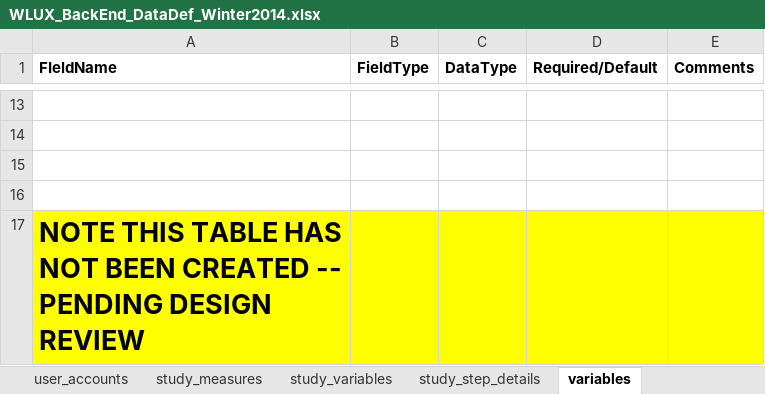
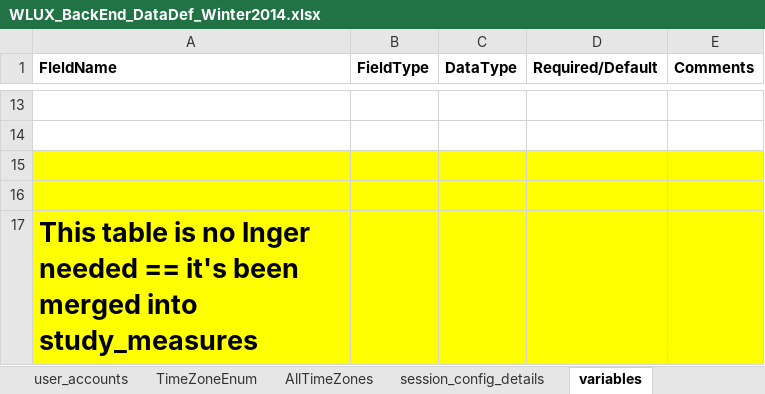
Before and after one commit to weblabux/wlux_web_service, an Excel workbook: documentation/WLUX_BackEnd_DataDef_Winter2014.xlsx, sheet variables, drawn as a sheet; only a part is shown, gaps mark what is left out; values as stored, in another font and other column widths than the file's, no borders; the diff names each change by its address in the sheet, - before the commit and + after, or states it on an @@ line.

```diff
--- a/documentation/WLUX_BackEnd_DataDef_Winter2014.xlsx (sheet variables)
+++ b/documentation/WLUX_BackEnd_DataDef_Winter2014.xlsx (sheet variables)
-A15:E16 fill: none
+A15:E16 fill: #FFFF00
-A17 (FIeldName): NOTE THIS TABLE HAS NOT BEEN CREATED -- PENDING DESIGN REVIEW
+A17 (FIeldName): This table is no lnger needed == it's been merged into study_measures
```
Also changed, not shown: sheet log_session, sheet session_step_config, sheet session_config_details, sheet study_variables, other sheet tabs, formulas that keep their value, 2 other files.
